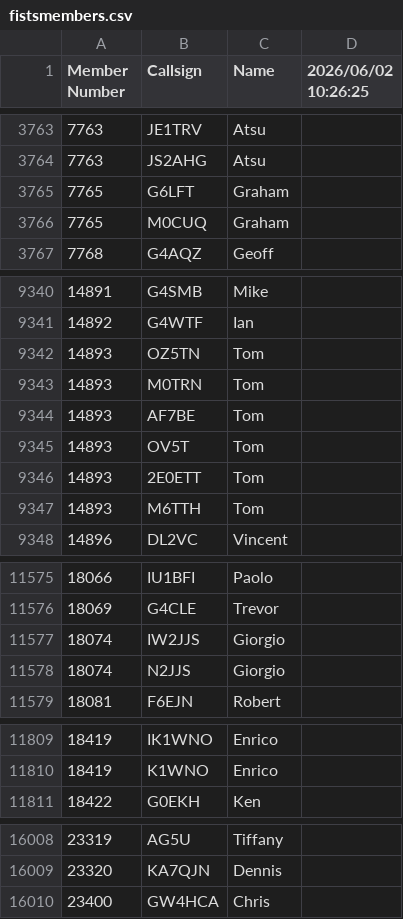
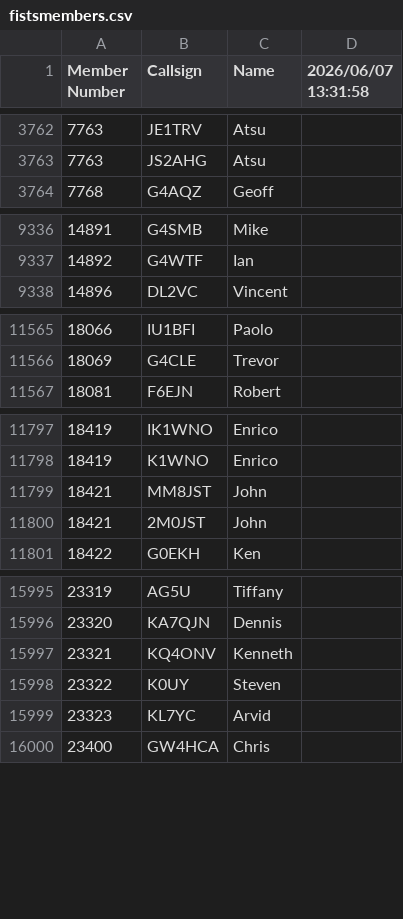
Before and after one commit to bjornekelund/dxlog, a CSV file: fistsspr/fistsmembers.csv, drawn as a sheet; only a part is shown, gaps mark what is left out; the diff covers the shown part only.

```diff
--- a/fistsspr/fistsmembers.csv
+++ b/fistsspr/fistsmembers.csv
@@ -1 +1 @@
-Member Number,Callsign,Name,2026/06/02 10:26:25
+Member Number,Callsign,Name,2026/06/07 13:31:58
@@ -3764,4 +3763,2 @@ Member Number,Callsign,Name,2026/06/02 10:26:25
 7763,JS2AHG,Atsu
-7765,G6LFT,Graham
-7765,M0CUQ,Graham
 7768,G4AQZ,Geoff
@@ -9341,8 +9337,2 @@ Member Number,Callsign,Name,2026/06/02 10:26:25
 14892,G4WTF,Ian
-14893,OZ5TN,Tom
-14893,M0TRN,Tom
-14893,AF7BE,Tom
-14893,OV5T,Tom
-14893,2E0ETT,Tom
-14893,M6TTH,Tom
 14896,DL2VC,Vincent
@@ -11576,4 +11566,2 @@ Member Number,Callsign,Name,2026/06/02 10:26:25
 18069,G4CLE,Trevor
-18074,IW2JJS,Giorgio
-18074,N2JJS,Giorgio
 18081,F6EJN,Robert
@@ -11810,2 +11798,4 @@ Member Number,Callsign,Name,2026/06/02 10:26:25
 18419,K1WNO,Enrico
+18421,MM8JST,John
+18421,2M0JST,John
 18422,G0EKH,Ken
@@ -16009,2 +15996,5 @@ Member Number,Callsign,Name,2026/06/02 10:26:25
 23320,KA7QJN,Dennis
+23321,KQ4ONV,Kenneth
+23322,K0UY,Steven
+23323,KL7YC,Arvid
 23400,GW4HCA,Chris
```
Also changed, not shown: 4 added rows, 7 removed rows and 9 edited cells elsewhere in this file, 24 other files.
